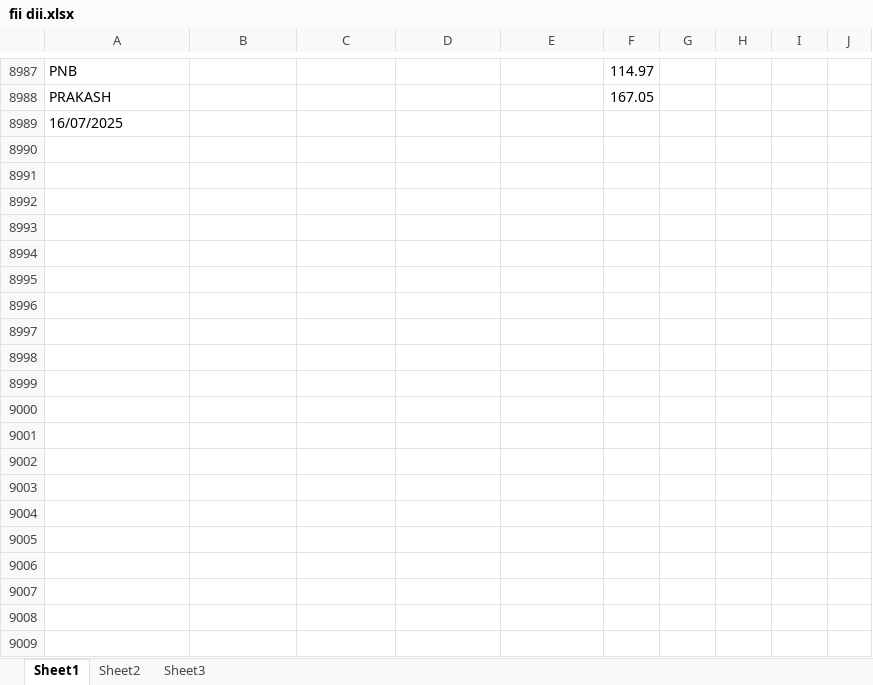
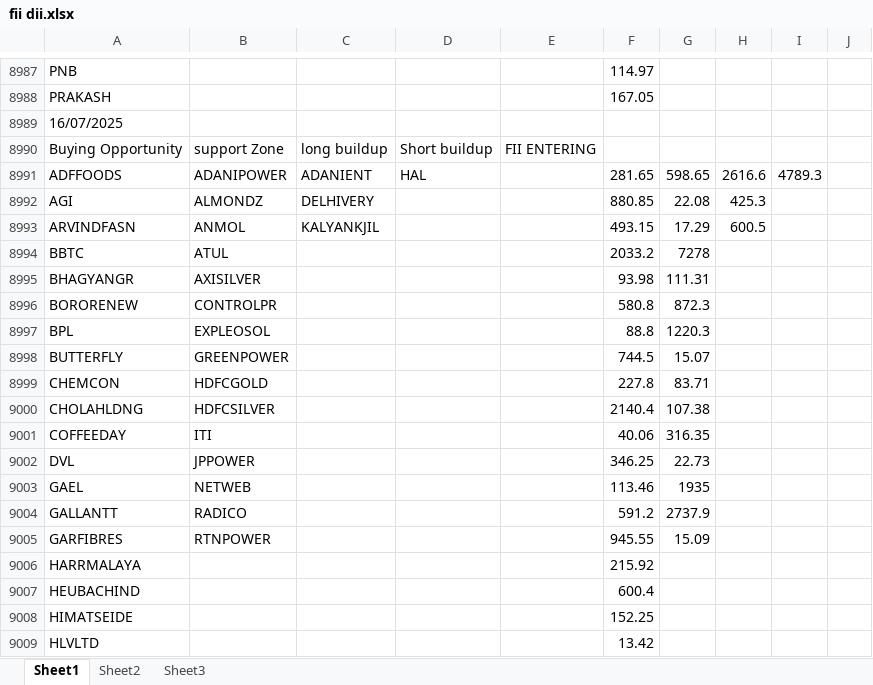
Before and after one commit to amirathor/Story, an Excel workbook: fii dii.xlsx, sheet Sheet1, drawn as a sheet; only a part is shown, gaps mark what is left out; values as stored, in another font and other column widths than the file's, no borders; the diff covers the shown part only; the diff names each change by its address in the sheet, - before the commit and + after, or states it on an @@ line.

```diff
--- a/fii dii.xlsx (sheet Sheet1)
+++ b/fii dii.xlsx (sheet Sheet1)
+row 8990: Buying Opportunity | support Zone | long buildup | Short buildup | FII ENTERING
+row 8991: ADFFOODS | ADANIPOWER | ADANIENT | HAL |  | 281.65 | 598.65 | 2616.6 | 4789.3
+row 8992: AGI | ALMONDZ | DELHIVERY |  |  | 880.85 | 22.08 | 425.3
+row 8993: ARVINDFASN | ANMOL | KALYANKJIL |  |  | 493.15 | 17.29 | 600.5
+row 8994: BBTC | ATUL |  |  |  | 2033.2 | 7278
+row 8995: BHAGYANGR | AXISILVER |  |  |  | 93.98 | 111.31
+row 8996: BORORENEW | CONTROLPR |  |  |  | 580.8 | 872.3
+row 8997: BPL | EXPLEOSOL |  |  |  | 88.8 | 1220.3
+row 8998: BUTTERFLY | GREENPOWER |  |  |  | 744.5 | 15.07
+row 8999: CHEMCON | HDFCGOLD |  |  |  | 227.8 | 83.71
+row 9000: CHOLAHLDNG | HDFCSILVER |  |  |  | 2140.4 | 107.38
+row 9001: COFFEEDAY | ITI |  |  |  | 40.06 | 316.35
+row 9002: DVL | JPPOWER |  |  |  | 346.25 | 22.73
+row 9003: GAEL | NETWEB |  |  |  | 113.46 | 1935
+row 9004: GALLANTT | RADICO |  |  |  | 591.2 | 2737.9
+row 9005: GARFIBRES | RTNPOWER |  |  |  | 945.55 | 15.09
+row 9006: HARRMALAYA |  |  |  |  | 215.92
+row 9007: HEUBACHIND |  |  |  |  | 600.4
+row 9008: HIMATSEIDE |  |  |  |  | 152.25
+row 9009: HLVLTD |  |  |  |  | 13.42
```
Also changed, not shown: 21 added rows elsewhere in this sheet, fidi.xlsx, 2 other files.
